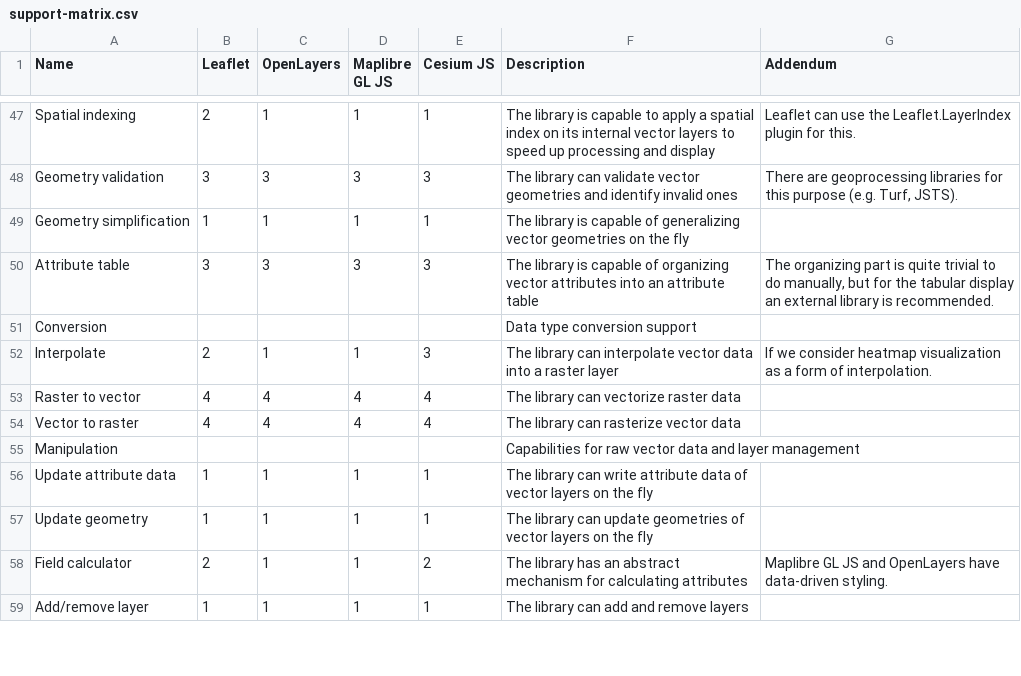
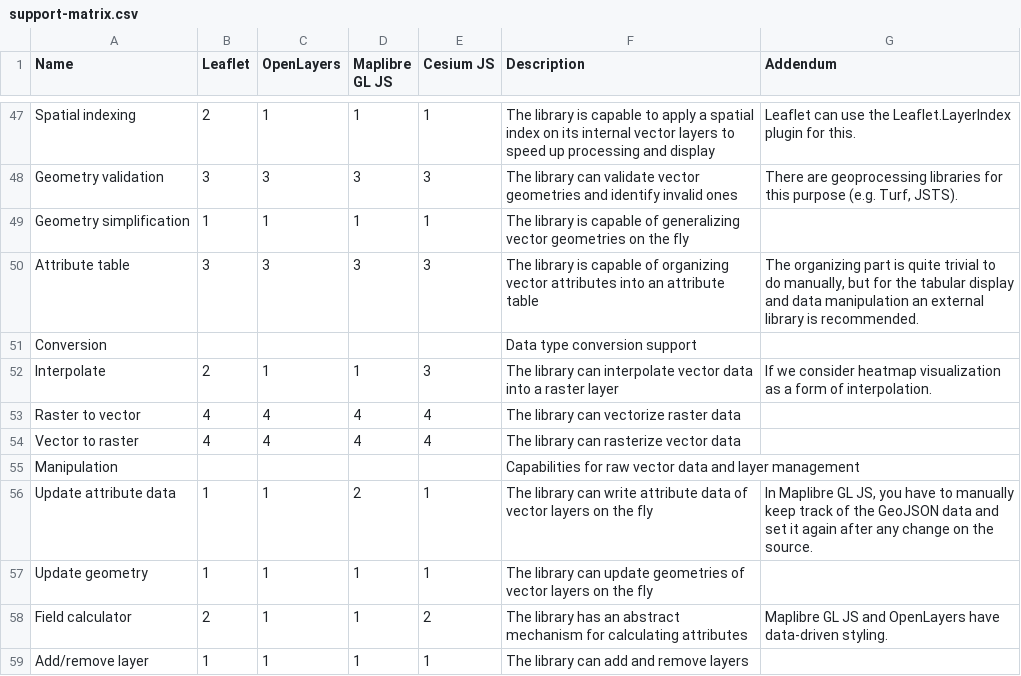
Before and after one commit to GaborFarkas/gaborfarkas.github.io, a CSV file: src/assets/web-mapping/support-matrix.csv, drawn as a sheet; only a part is shown, gaps mark what is left out.

Commit message:
Add more examples + clarify matrix

```diff
--- a/src/assets/web-mapping/support-matrix.csv
+++ b/src/assets/web-mapping/support-matrix.csv
@@ -49,3 +49,3 @@ Geometry validation,3,3,3,3,The library can validate vector geometries and ident
 Geometry simplification,1,1,1,1,The library is capable of generalizing vector geometries on the fly,
-Attribute table,3,3,3,3,The library is capable of organizing vector attributes into an attribute table,"The organizing part is quite trivial to do manually, but for the tabular display an external library is recommended."
+Attribute table,3,3,3,3,The library is capable of organizing vector attributes into an attribute table,"The organizing part is quite trivial to do manually, but for the tabular display and data manipulation an external library is recommended."
 Conversion,,,,,Data type conversion support,
@@ -55,3 +55,3 @@ Vector to raster,4,4,4,4,The library can rasterize vector data,
 Manipulation,,,,,Capabilities for raw vector data and layer management,
-Update attribute data,1,1,1,1,The library can write attribute data of vector layers on the fly,
+Update attribute data,1,1,2,1,The library can write attribute data of vector layers on the fly,"In Maplibre GL JS, you have to manually keep track of the GeoJSON data and set it again after any change on the source."
 Update geometry,1,1,1,1,The library can update geometries of vector layers on the fly,
```
Also changed, not shown: 4 other files.
